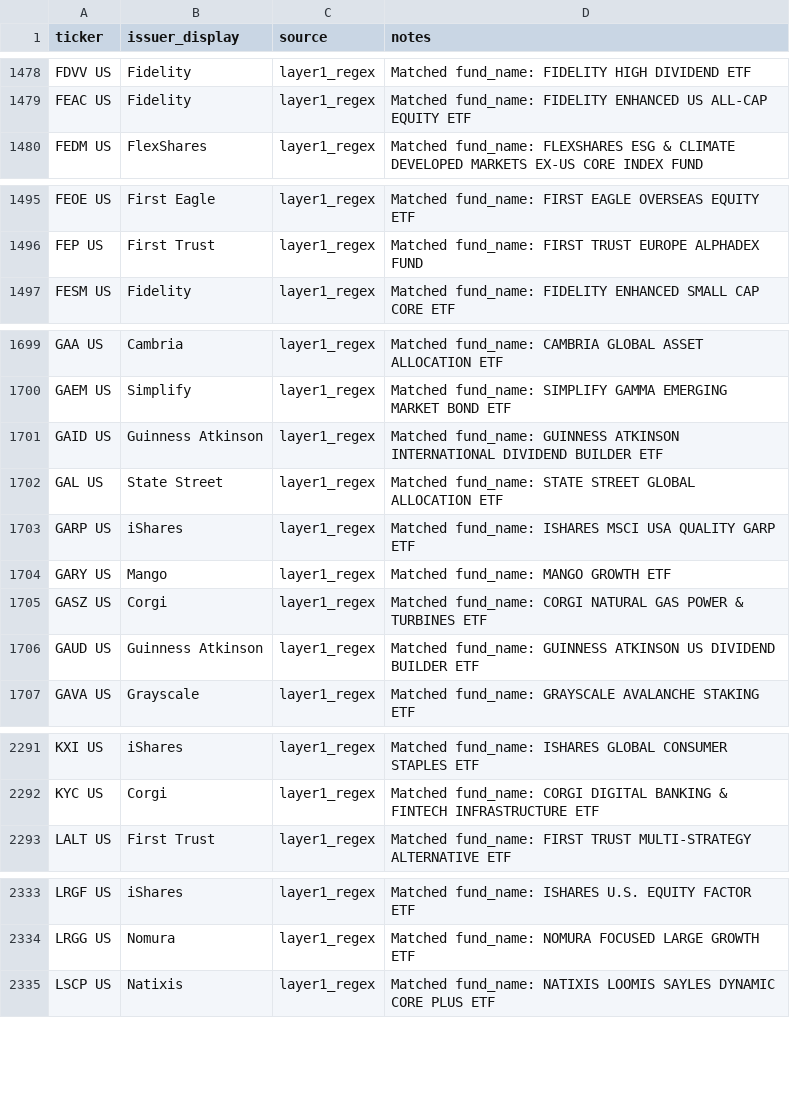
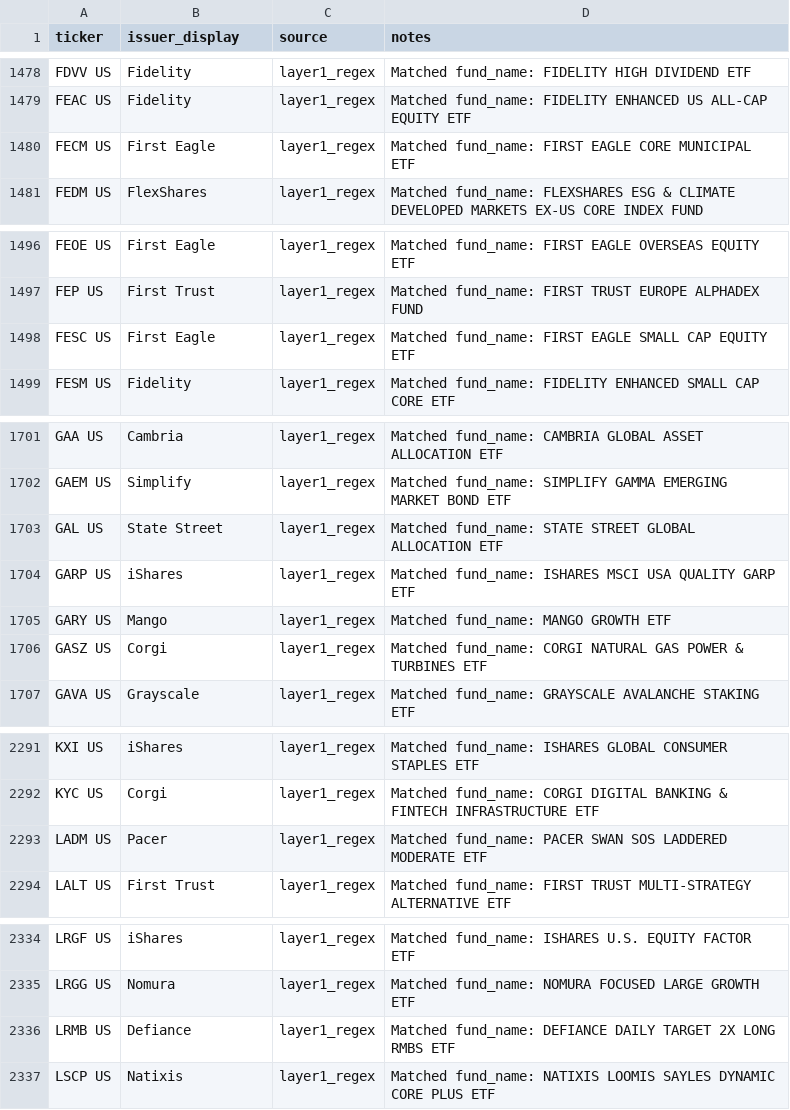
Before and after one commit to the-atlas-protocol/rexfinhub, a CSV file: config/rules/issuer_brand_overrides.csv, drawn as a sheet; only a part is shown, gaps mark what is left out; removed rows and columns are numbered as before the commit, all else as after; the diff covers the shown part only; the diff names each change by its address in the sheet, - before the commit and + after, or states it on an @@ line.

Commit message:
chore(rules): classification delta 2026-06-29 (8 file(s), autonomous engine)

```diff
--- a/config/rules/issuer_brand_overrides.csv
+++ b/config/rules/issuer_brand_overrides.csv
+row 1480: FECM US | First Eagle | layer1_regex | Matched fund_name: FIRST EAGLE CORE MUNICIPAL ETF
+row 1498: FESC US | First Eagle | layer1_regex | Matched fund_name: FIRST EAGLE SMALL CAP EQUITY ETF
-row 1701: GAID US | Guinness Atkinson | layer1_regex | Matched fund_name: GUINNESS ATKINSON INTERNATIONAL DIVIDEND BUILDER ETF
-row 1706: GAUD US | Guinness Atkinson | layer1_regex | Matched fund_name: GUINNESS ATKINSON US DIVIDEND BUILDER ETF
+row 2293: LADM US | Pacer | layer1_regex | Matched fund_name: PACER SWAN SOS LADDERED MODERATE ETF
+row 2336: LRMB US | Defiance | layer1_regex | Matched fund_name: DEFIANCE DAILY TARGET 2X LONG RMBS ETF
```
Also changed, not shown: 2 added rows and 2 edited cells elsewhere in this file, config/rules/attributes_Defined.csv, config/rules/attributes_LI.csv, 5 other files.
